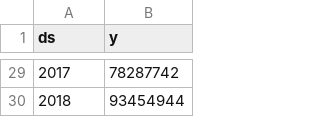
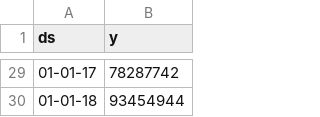
Before and after one commit to yudhistiraindyka/Probstok, a CSV file: Petroleum_2.csv, drawn as a sheet; only a part is shown, gaps mark what is left out; the diff covers the shown part only.

```diff
--- a/Petroleum_2.csv
+++ b/Petroleum_2.csv
@@ -29,2 +29,2 @@
-2017,78287742
-2018,93454944
+01-01-17,78287742
+01-01-18,93454944
```
Also changed, not shown: 27 edited cells elsewhere in this file.
